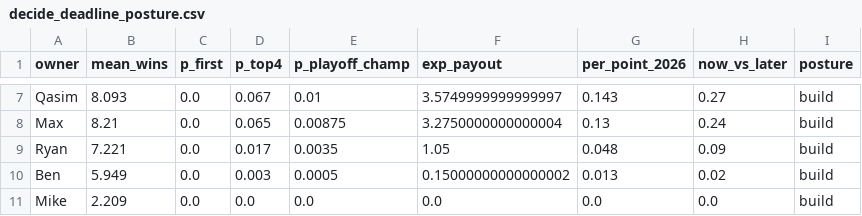
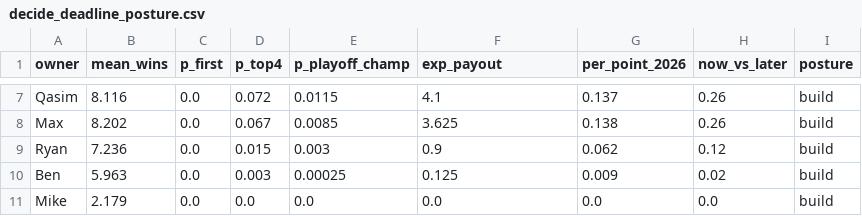
Before and after one commit to jdant19/dynasty-front-office, a CSV file: data/processed/decide_deadline_posture.csv, drawn as a sheet; only a part is shown, gaps mark what is left out; the diff covers the shown part only; the diff names each change by its address in the sheet, - before the commit and + after, or states it on an @@ line.

```diff
--- a/data/processed/decide_deadline_posture.csv
+++ b/data/processed/decide_deadline_posture.csv
-B7 (mean_wins): 8.093
+B7 (mean_wins): 8.116
-D7 (p_top4): 0.067
+D7 (p_top4): 0.072
-E7 (p_playoff_champ): 0.01
+E7 (p_playoff_champ): 0.0115
-F7 (exp_payout): 3.5749999999999997
+F7 (exp_payout): 4.1
-G7 (per_point_2026): 0.143
+G7 (per_point_2026): 0.137
-H7 (now_vs_later): 0.27
+H7 (now_vs_later): 0.26
-B8 (mean_wins): 8.21
+B8 (mean_wins): 8.202
-D8 (p_top4): 0.065
+D8 (p_top4): 0.067
-E8 (p_playoff_champ): 0.00875
+E8 (p_playoff_champ): 0.0085
-F8 (exp_payout): 3.2750000000000004
+F8 (exp_payout): 3.625
-G8 (per_point_2026): 0.13
+G8 (per_point_2026): 0.138
-H8 (now_vs_later): 0.24
+H8 (now_vs_later): 0.26
-B9 (mean_wins): 7.221
+B9 (mean_wins): 7.236
-D9 (p_top4): 0.017
+D9 (p_top4): 0.015
-E9 (p_playoff_champ): 0.0035
+E9 (p_playoff_champ): 0.003
-F9 (exp_payout): 1.05
+F9 (exp_payout): 0.9
-G9 (per_point_2026): 0.048
+G9 (per_point_2026): 0.062
-H9 (now_vs_later): 0.09
+H9 (now_vs_later): 0.12
-B10 (mean_wins): 5.949
+B10 (mean_wins): 5.963
-E10 (p_playoff_champ): 0.0005
+E10 (p_playoff_champ): 0.00025
-F10 (exp_payout): 0.15000000000000002
+F10 (exp_payout): 0.125
-G10 (per_point_2026): 0.013
+G10 (per_point_2026): 0.009
-B11 (mean_wins): 2.209
+B11 (mean_wins): 2.179
```
Also changed, not shown: 32 edited cells elsewhere in this file, data/journal/recommendations.csv, data/processed/decide_deadline_targets.csv, 24 other files.
